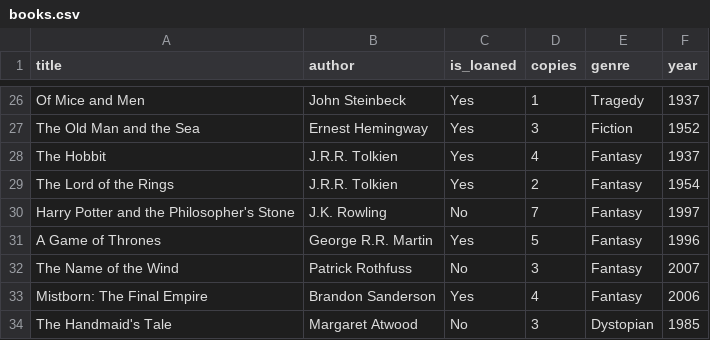
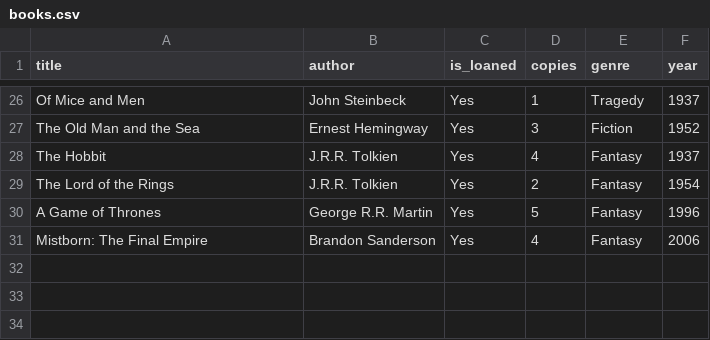
Before and after one commit to NoaBouchnick/Lib, a CSV file: Library/books.csv, drawn as a sheet; only a part is shown, gaps mark what is left out; the diff names each change by its address in the sheet, - before the commit and + after, or states it on an @@ line.

```diff
--- a/Library/books.csv
+++ b/Library/books.csv
-row 30: Harry Potter and the Philosopher's Stone | J.K. Rowling | No | 7 | Fantasy | 1997
-row 32: The Name of the Wind | Patrick Rothfuss | No | 3 | Fantasy | 2007
-row 34: The Handmaid's Tale | Margaret Atwood | No | 3 | Dystopian | 1985
```
Also changed, not shown: 4 other files.
